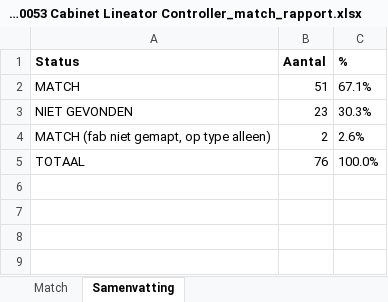
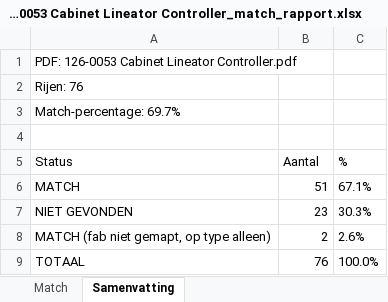
Before and after one commit to staalmeesters19/ekb-item-list-extractor, an Excel workbook: data/126-0053 Cabinet Lineator Controller_match_rapport.xlsx, sheet Samenvatting, drawn as a sheet; values as stored, in another font and other column widths than the file's, no borders; addresses are those after the commit; the diff names each change by its address in the sheet, - before the commit and + after, or states it on an @@ line.

Commit message:
_run_full_pdf.py: use canonical match_writer (consistent 9/6 cols)

```diff
--- a/data/126-0053 Cabinet Lineator Controller_match_rapport.xlsx (sheet Samenvatting)
+++ b/data/126-0053 Cabinet Lineator Controller_match_rapport.xlsx (sheet Samenvatting)
+row 1: PDF: 126-0053 Cabinet Lineator Controller.pdf
+row 2: Rijen: 76
+row 3: Match-percentage: 69.7%
+row 4: (empty)
-A5:C5 bold: on
+A5:C5 bold: off
```
Also changed, not shown: sheet Match, data/126-0053 Cabinet Lineator Controller_extractie.xlsx, 2 other files.
